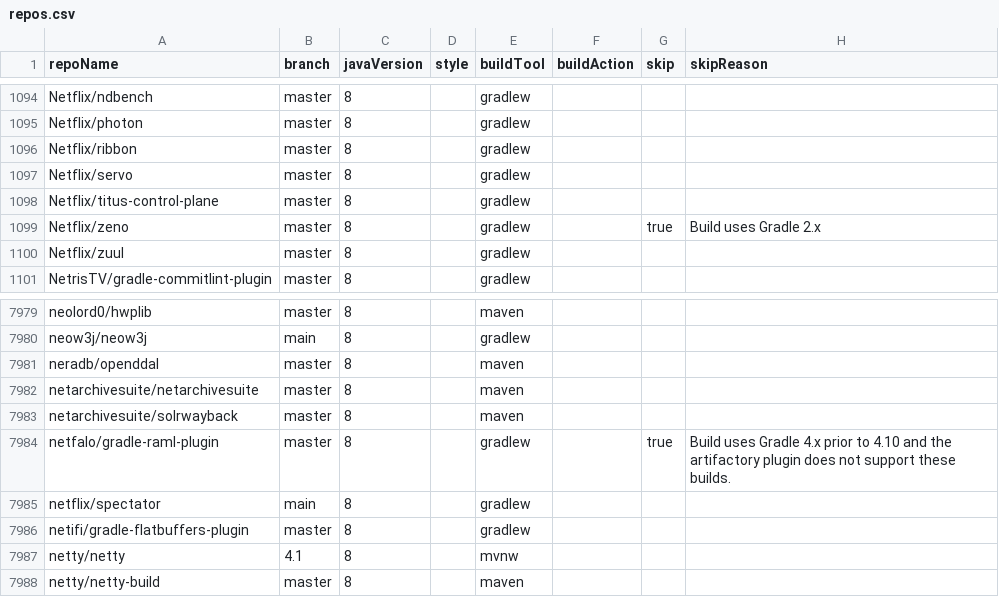
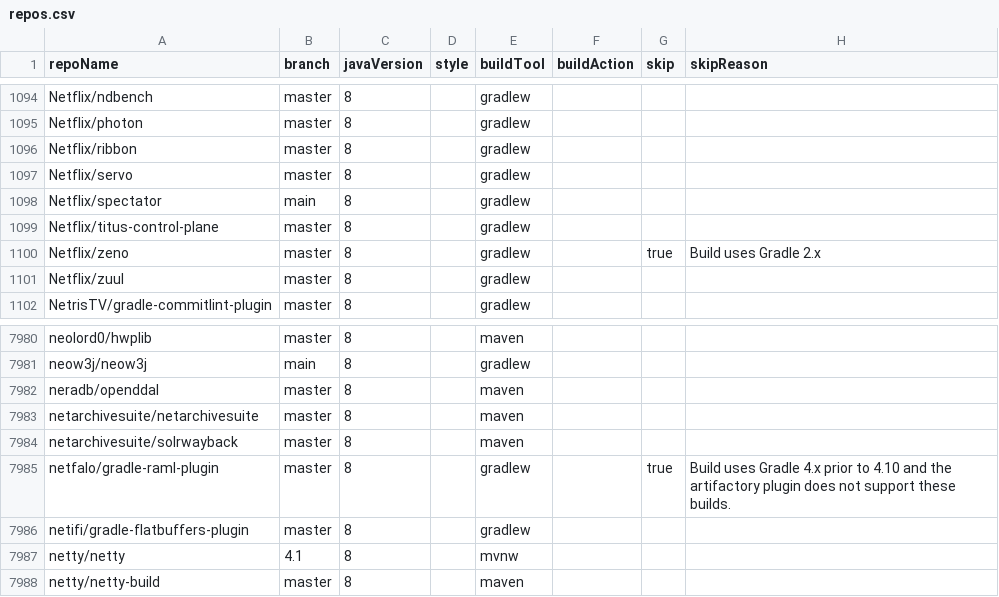
Before and after one commit to moderneinc/jenkins-ingest, a CSV file: repos.csv, drawn as a sheet; only a part is shown, gaps mark what is left out; removed rows and columns are numbered as before the commit, all else as after; the diff names each change by its address in the sheet, - before the commit and + after, or states it on an @@ line.

Commit message:
Move netflix spectator

```diff
--- a/repos.csv
+++ b/repos.csv
+row 1098: Netflix/spectator | main | 8 |  | gradlew
-row 7985: netflix/spectator | main | 8 |  | gradlew
```
